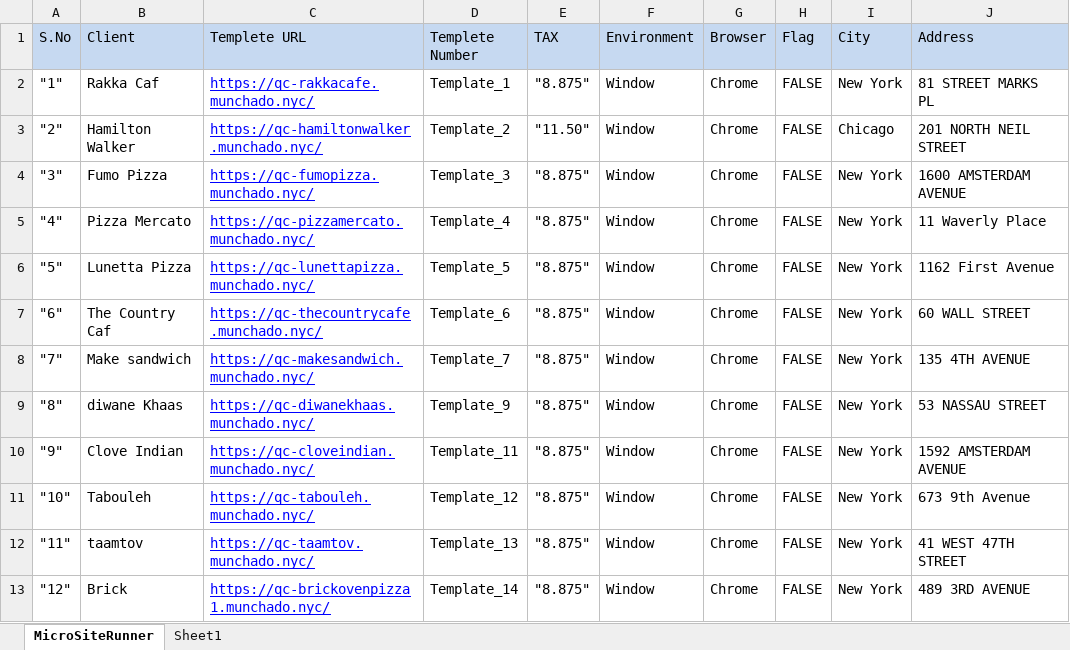
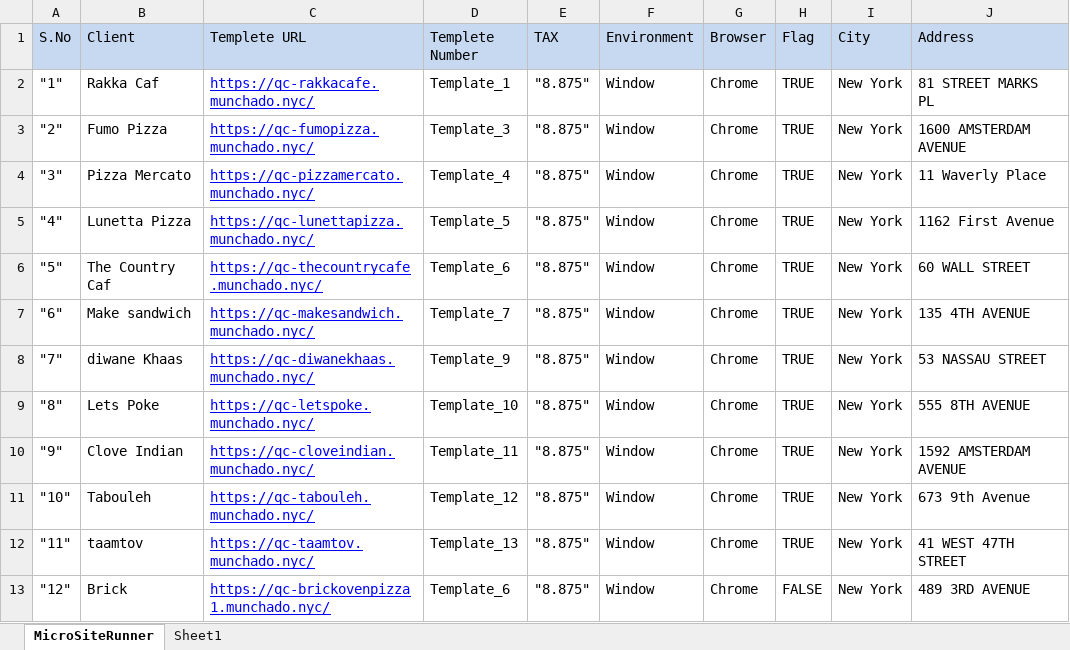
Before and after one commit to asangal1989/BizQc, an Excel workbook: lib_template/com.microsite.runner.xlsx, sheet MicroSiteRunner, drawn as a sheet; values as stored, in another font and other column widths than the file's, no borders; the diff names each change by its address in the sheet, - before the commit and + after, or states it on an @@ line.

```diff
--- a/lib_template/com.microsite.runner.xlsx (sheet MicroSiteRunner)
+++ b/lib_template/com.microsite.runner.xlsx (sheet MicroSiteRunner)
-H2:H12 (Flag): FALSE
+H2:H12 (Flag): TRUE
-B3 (Client): Hamilton Walker
+B3 (Client): Fumo Pizza
-C3 (Templete URL): https://qc-hamiltonwalker.munchado.nyc/
+C3 (Templete URL): https://qc-fumopizza.munchado.nyc/
-D3 (Templete Number): Template_2
+D3 (Templete Number): Template_3
-E3 (TAX): "11.50"
+E3 (TAX): "8.875"
-I3 (City): Chicago
+I3 (City): New York
-J3 (Address): 201 NORTH NEIL STREET
+J3 (Address): 1600 AMSTERDAM AVENUE
-B4 (Client): Fumo Pizza
+B4 (Client): Pizza Mercato
-C4 (Templete URL): https://qc-fumopizza.munchado.nyc/
+C4 (Templete URL): https://qc-pizzamercato.munchado.nyc/
-D4 (Templete Number): Template_3
+D4 (Templete Number): Template_4
-J4 (Address): 1600 AMSTERDAM AVENUE
+J4 (Address): 11 Waverly Place
-B5 (Client): Pizza Mercato
+B5 (Client): Lunetta Pizza
-C5 (Templete URL): https://qc-pizzamercato.munchado.nyc/
+C5 (Templete URL): https://qc-lunettapizza.munchado.nyc/
-D5 (Templete Number): Template_4
+D5 (Templete Number): Template_5
-J5 (Address): 11 Waverly Place
+J5 (Address): 1162 First Avenue
-B6 (Client): Lunetta Pizza
+B6 (Client): The Country Caf
-C6 (Templete URL): https://qc-lunettapizza.munchado.nyc/
+C6 (Templete URL): https://qc-thecountrycafe.munchado.nyc/
-D6 (Templete Number): Template_5
+D6 (Templete Number): Template_6
-J6 (Address): 1162 First Avenue
+J6 (Address): 60 WALL STREET
-B7 (Client): The Country Caf
+B7 (Client): Make sandwich
-C7 (Templete URL): https://qc-thecountrycafe.munchado.nyc/
+C7 (Templete URL): https://qc-makesandwich.munchado.nyc/
-D7 (Templete Number): Template_6
+D7 (Templete Number): Template_7
-J7 (Address): 60 WALL STREET
+J7 (Address): 135 4TH AVENUE
-B8 (Client): Make sandwich
+B8 (Client): diwane Khaas
-C8 (Templete URL): https://qc-makesandwich.munchado.nyc/
+C8 (Templete URL): https://qc-diwanekhaas.munchado.nyc/
-D8 (Templete Number): Template_7
+D8 (Templete Number): Template_9
-J8 (Address): 135 4TH AVENUE
+J8 (Address): 53 NASSAU STREET
-B9 (Client): diwane Khaas
+B9 (Client): Lets Poke
-C9 (Templete URL): https://qc-diwanekhaas.munchado.nyc/
+C9 (Templete URL): https://qc-letspoke.munchado.nyc/
-D9 (Templete Number): Template_9
+D9 (Templete Number): Template_10
-J9 (Address): 53 NASSAU STREET
+J9 (Address): 555 8TH AVENUE
-D13 (Templete Number): Template_14
+D13 (Templete Number): Template_6
```
Also changed, not shown: 22 other files.
